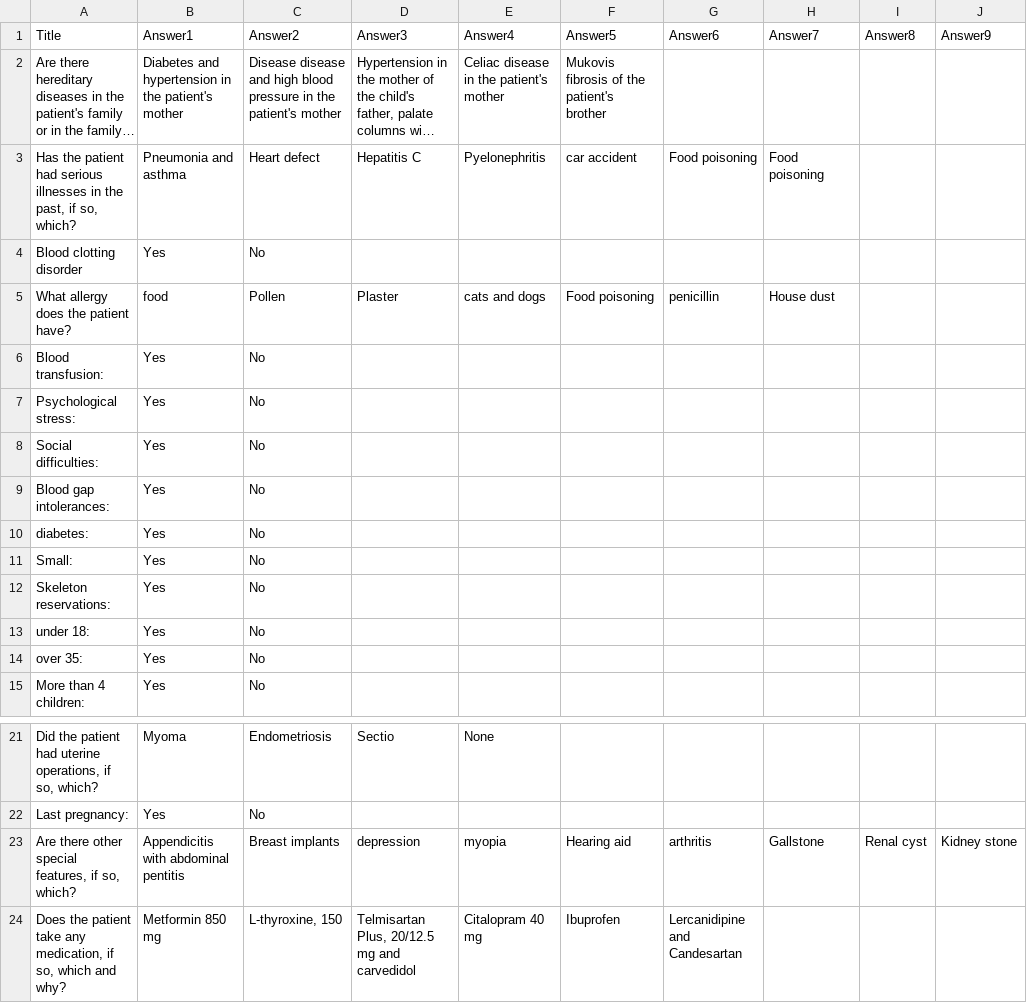
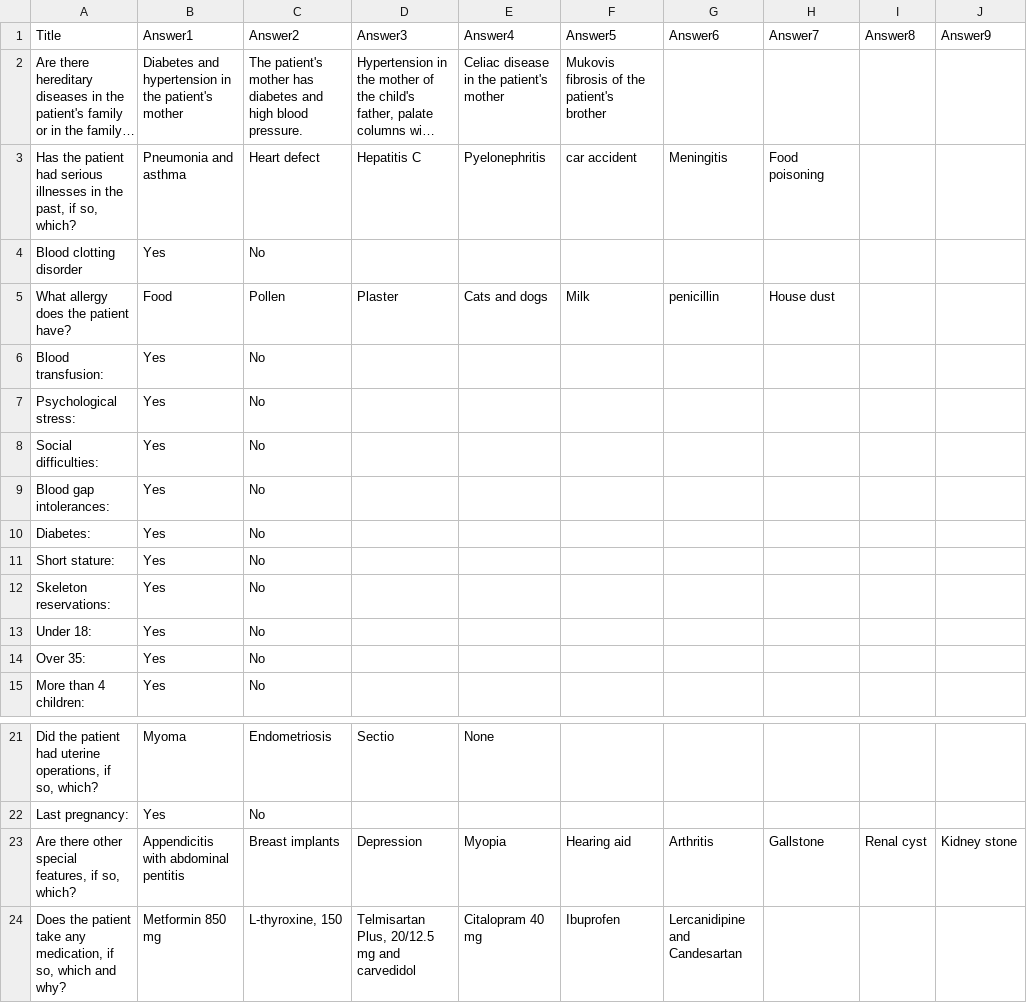
Before and after one commit to XRINTAMT/DR_FLEMP, a CSV file: Assets/Resources/Scenarios/O2/NursingTablets.csv, drawn as a sheet; only a part is shown, gaps mark what is left out; long unchanged cells end in …; the diff names each change by its address in the sheet, - before the commit and + after, or states it on an @@ line.

```diff
--- a/Assets/Resources/Scenarios/O2/NursingTablets.csv
+++ b/Assets/Resources/Scenarios/O2/NursingTablets.csv
-C2 (Answer2): Disease disease and high blood pressure in the patient's mother
+C2 (Answer2): The patient's mother has diabetes and high blood pressure.
-G3 (Answer6): Food poisoning
+G3 (Answer6): Meningitis
-B5 (Answer1): food
+B5 (Answer1): Food
-E5 (Answer4): cats and dogs
+E5 (Answer4): Cats and dogs
-F5 (Answer5): Food poisoning
+F5 (Answer5): Milk
-A10 (Title): diabetes:
+A10 (Title): Diabetes:
-A11 (Title): Small:
+A11 (Title): Short stature:
-A13 (Title): under 18:
+A13 (Title): Under 18:
-A14 (Title): over 35:
+A14 (Title): Over 35:
-D23 (Answer3): depression
+D23 (Answer3): Depression
-E23 (Answer4): myopia
+E23 (Answer4): Myopia
-G23 (Answer6): arthritis
+G23 (Answer6): Arthritis
```
Also changed, not shown: Assets/Resources/Scenarios/O2/CharacterKramer.csv, 16 other files.
